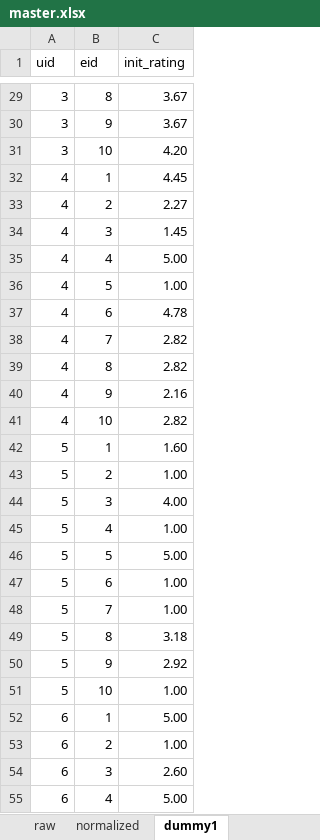
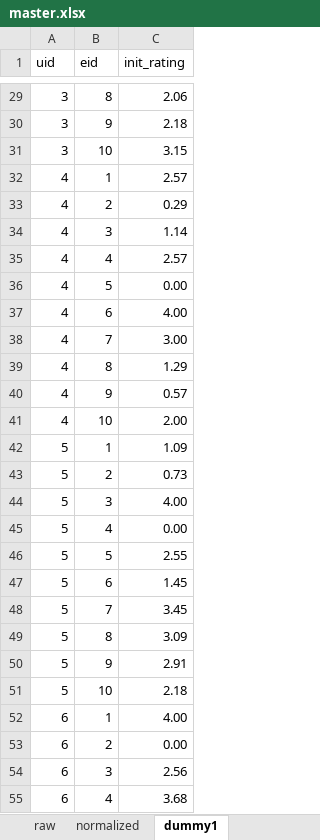
Before and after one commit to AbbyLuHui/DPI_NYCCP, an Excel workbook: Cofi/master.xlsx, sheet dummy1, drawn as a sheet; only a part is shown, gaps mark what is left out; values as stored, in another font and other column widths than the file's, no borders; the diff covers the shown part only; the diff names each change by its address in the sheet, - before the commit and + after, or states it on an @@ line.

```diff
--- a/Cofi/master.xlsx (sheet dummy1)
+++ b/Cofi/master.xlsx (sheet dummy1)
-C29 (init_rating): 3.67
+C29 (init_rating): 2.06
-C30 (init_rating): 3.67
+C30 (init_rating): 2.18
-C31 (init_rating): 4.20
+C31 (init_rating): 3.15
-C32 (init_rating): 4.45
+C32 (init_rating): 2.57
-C33 (init_rating): 2.27
+C33 (init_rating): 0.29
-C34 (init_rating): 1.45
+C34 (init_rating): 1.14
-C35 (init_rating): 5.00
+C35 (init_rating): 2.57
-C36 (init_rating): 1.00
+C36 (init_rating): 0.00
-C37 (init_rating): 4.78
+C37 (init_rating): 4.00
-C38 (init_rating): 2.82
+C38 (init_rating): 3.00
-C39 (init_rating): 2.82
+C39 (init_rating): 1.29
-C40 (init_rating): 2.16
+C40 (init_rating): 0.57
-C41 (init_rating): 2.82
+C41 (init_rating): 2.00
-C42 (init_rating): 1.60
+C42 (init_rating): 1.09
-C43 (init_rating): 1.00
+C43 (init_rating): 0.73
-C45 (init_rating): 1.00
+C45 (init_rating): 0.00
-C46 (init_rating): 5.00
+C46 (init_rating): 2.55
-C47 (init_rating): 1.00
+C47 (init_rating): 1.45
-C48 (init_rating): 1.00
+C48 (init_rating): 3.45
-C49 (init_rating): 3.18
+C49 (init_rating): 3.09
-C50 (init_rating): 2.92
+C50 (init_rating): 2.91
-C51 (init_rating): 1.00
+C51 (init_rating): 2.18
-C52 (init_rating): 5.00
+C52 (init_rating): 4.00
-C53 (init_rating): 1.00
+C53 (init_rating): 0.00
-C54 (init_rating): 2.60
+C54 (init_rating): 2.56
-C55 (init_rating): 5.00
+C55 (init_rating): 3.68
```
Also changed, not shown: 221 edited cells elsewhere in this sheet, sheet raw, sheet normalized, sheet events, formulas that keep their value, 3 other files.
